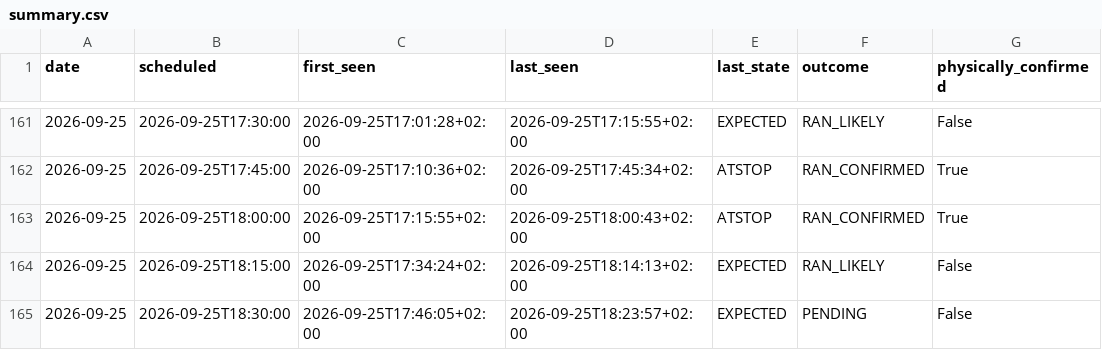
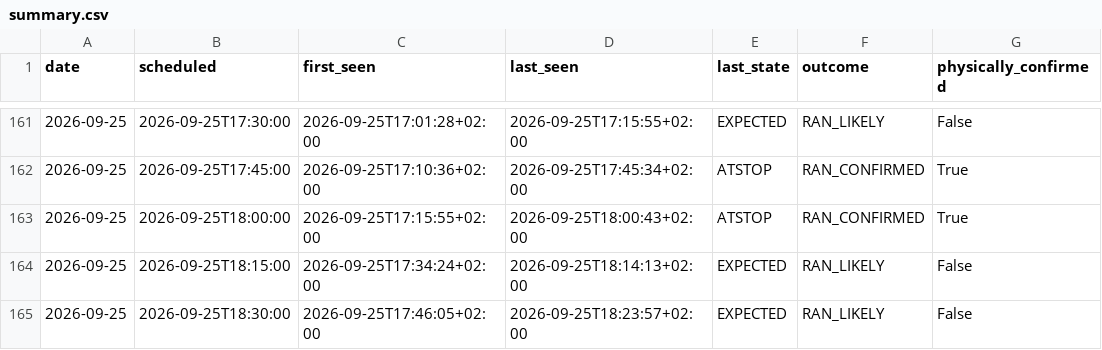
Before and after one commit to johanna86-sudo/sl-516-logg, a CSV file: data/afternoon/summary.csv, drawn as a sheet; only a part is shown, gaps mark what is left out.

```diff
--- a/data/afternoon/summary.csv
+++ b/data/afternoon/summary.csv
@@ -164,2 +164,2 @@ date,scheduled,first_seen,last_seen,last_state,outcome,physically_confirmed
 2026-09-25,2026-09-25T18:15:00,2026-09-25T17:34:24+02:00,2026-09-25T18:14:13+02:00,EXPECTED,RAN_LIKELY,False
-2026-09-25,2026-09-25T18:30:00,2026-09-25T17:46:05+02:00,2026-09-25T18:23:57+02:00,EXPECTED,PENDING,False
+2026-09-25,2026-09-25T18:30:00,2026-09-25T17:46:05+02:00,2026-09-25T18:23:57+02:00,EXPECTED,RAN_LIKELY,False
```
Also changed, not shown: data/afternoon/raw/2026-09-25.csv.
